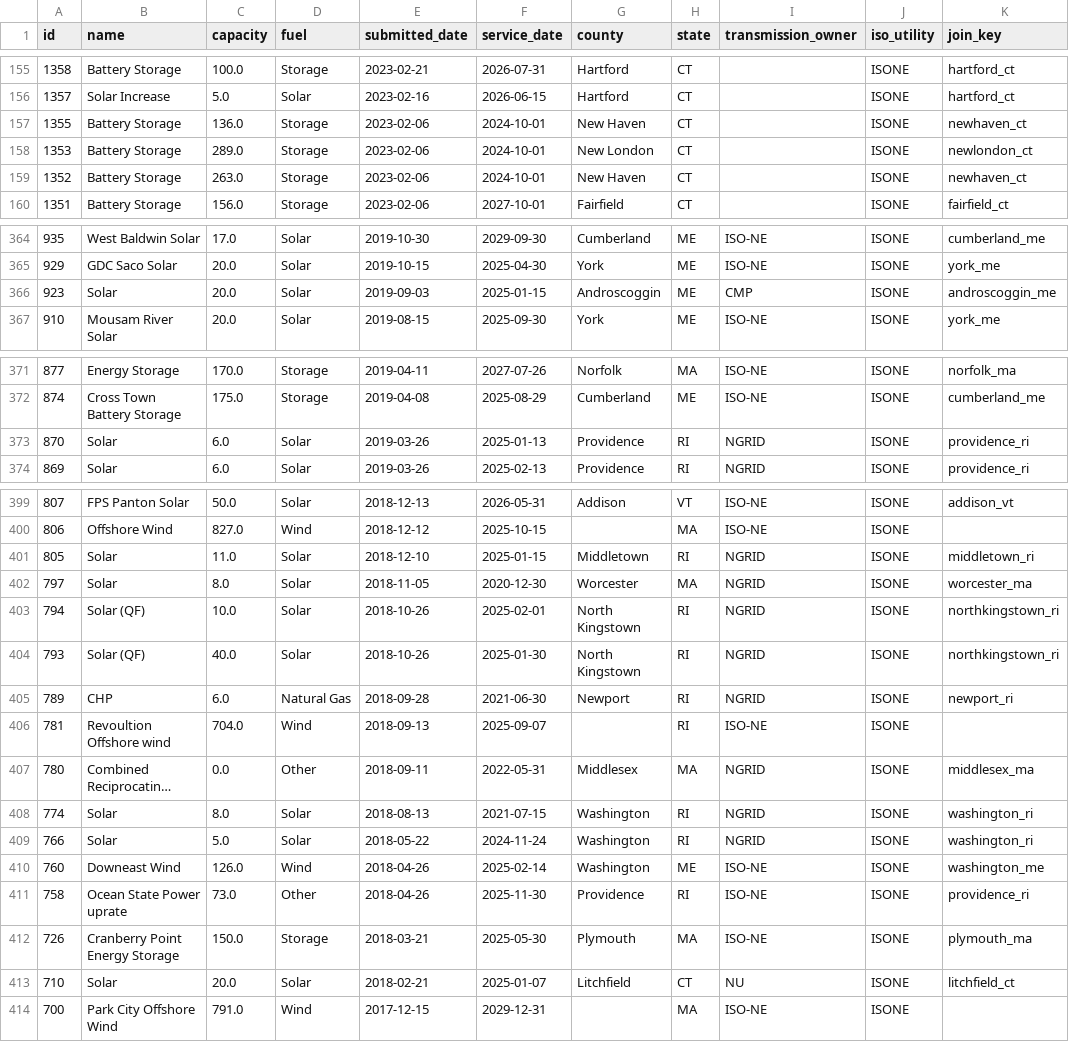
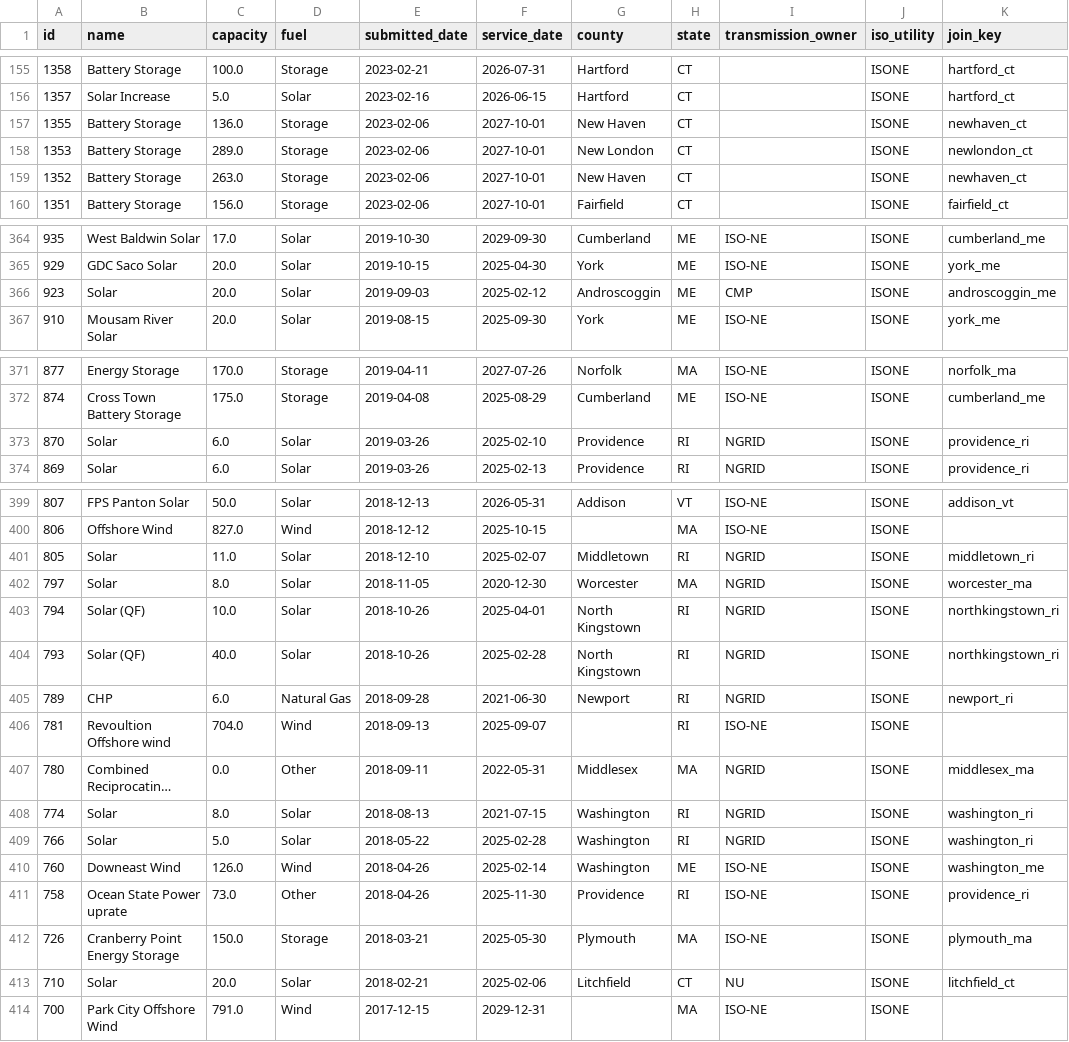
Before and after one commit to zachwl/gi-queue-map, a CSV file: data/individual_queues/isone_active_projects.csv, drawn as a sheet; only a part is shown, gaps mark what is left out; long unchanged cells end in ….

```diff
--- a/data/individual_queues/isone_active_projects.csv
+++ b/data/individual_queues/isone_active_projects.csv
@@ -156,5 +156,5 @@ id,name,capacity,fuel,submitted_date,service_date,county,state,transmission_owne
 1357,Solar Increase,5.0,Solar,2023-02-16,2026-06-15,Hartford,CT,,ISONE,hartford_ct
-1355,Battery Storage,136.0,Storage,2023-02-06,2024-10-01,New Haven,CT,,ISONE,newhaven_ct
-1353,Battery Storage,289.0,Storage,2023-02-06,2024-10-01,New London,CT,,ISONE,newlondon_ct
-1352,Battery Storage,263.0,Storage,2023-02-06,2024-10-01,New Haven,CT,,ISONE,newhaven_ct
+1355,Battery Storage,136.0,Storage,2023-02-06,2027-10-01,New Haven,CT,,ISONE,newhaven_ct
+1353,Battery Storage,289.0,Storage,2023-02-06,2027-10-01,New London,CT,,ISONE,newlondon_ct
+1352,Battery Storage,263.0,Storage,2023-02-06,2027-10-01,New Haven,CT,,ISONE,newhaven_ct
 1351,Battery Storage,156.0,Storage,2023-02-06,2027-10-01,Fairfield,CT,,ISONE,fairfield_ct
@@ -365,3 +365,3 @@ id,name,capacity,fuel,submitted_date,service_date,county,state,transmission_owne
 929,GDC Saco Solar ,20.0,Solar,2019-10-15,2025-04-30,York,ME,ISO-NE,ISONE,york_me
-923,Solar,20.0,Solar,2019-09-03,2025-01-15,Androscoggin,ME,CMP,ISONE,androscoggin_me
+923,Solar,20.0,Solar,2019-09-03,2025-02-12,Androscoggin,ME,CMP,ISONE,androscoggin_me
 910,Mousam River Solar,20.0,Solar,2019-08-15,2025-09-30,York,ME,ISO-NE,ISONE,york_me
@@ -372,3 +372,3 @@ id,name,capacity,fuel,submitted_date,service_date,county,state,transmission_owne
 874,Cross Town Battery Storage,175.0,Storage,2019-04-08,2025-08-29,Cumberland,ME,ISO-NE,ISONE,cumberland_me
-870,Solar,6.0,Solar,2019-03-26,2025-01-13,Providence,RI,NGRID,ISONE,providence_ri
+870,Solar,6.0,Solar,2019-03-26,2025-02-10,Providence,RI,NGRID,ISONE,providence_ri
 869,Solar,6.0,Solar,2019-03-26,2025-02-13,Providence,RI,NGRID,ISONE,providence_ri
@@ -400,6 +400,6 @@ id,name,capacity,fuel,submitted_date,service_date,county,state,transmission_owne
 806,Offshore Wind,827.0,Wind,2018-12-12,2025-10-15,,MA,ISO-NE,ISONE,
-805,Solar,11.0,Solar,2018-12-10,2025-01-15,Middletown,RI,NGRID,ISONE,middletown_ri
+805,Solar,11.0,Solar,2018-12-10,2025-02-07,Middletown,RI,NGRID,ISONE,middletown_ri
 797,Solar,8.0,Solar,2018-11-05,2020-12-30,Worcester,MA,NGRID,ISONE,worcester_ma
-794,Solar (QF),10.0,Solar,2018-10-26,2025-02-01,North Kingstown,RI,NGRID,ISONE,northkingstown_ri
-793,Solar (QF),40.0,Solar,2018-10-26,2025-01-30,North Kingstown,RI,NGRID,ISONE,northkingstown_ri
+794,Solar (QF),10.0,Solar,2018-10-26,2025-04-01,North Kingstown,RI,NGRID,ISONE,northkingstown_ri
+793,Solar (QF),40.0,Solar,2018-10-26,2025-02-28,North Kingstown,RI,NGRID,ISONE,northkingstown_ri
 789,CHP,6.0,Natural Gas,2018-09-28,2021-06-30,Newport,RI,NGRID,ISONE,newport_ri
@@ -408,3 +408,3 @@ id,name,capacity,fuel,submitted_date,service_date,county,state,transmission_owne
 774,Solar,8.0,Solar,2018-08-13,2021-07-15,Washington,RI,NGRID,ISONE,washington_ri
-766,Solar,5.0,Solar,2018-05-22,2024-11-24,Washington,RI,NGRID,ISONE,washington_ri
+766,Solar,5.0,Solar,2018-05-22,2025-02-28,Washington,RI,NGRID,ISONE,washington_ri
 760,Downeast Wind,126.0,Wind,2018-04-26,2025-02-14,Washington,ME,ISO-NE,ISONE,washington_me
@@ -412,3 +412,3 @@ id,name,capacity,fuel,submitted_date,service_date,county,state,transmission_owne
 726,Cranberry Point Energy Storage,150.0,Storage,2018-03-21,2025-05-30,Plymouth,MA,ISO-NE,ISONE,plymouth_ma
-710,Solar,20.0,Solar,2018-02-21,2025-01-07,Litchfield,CT,NU,ISONE,litchfield_ct
+710,Solar,20.0,Solar,2018-02-21,2025-02-06,Litchfield,CT,NU,ISONE,litchfield_ct
 700,Park City Offshore Wind,791.0,Wind,2017-12-15,2029-12-31,,MA,ISO-NE,ISONE,
```
Also changed, not shown: data/individual_queues/miso_active_projects.csv, 2 other files.
